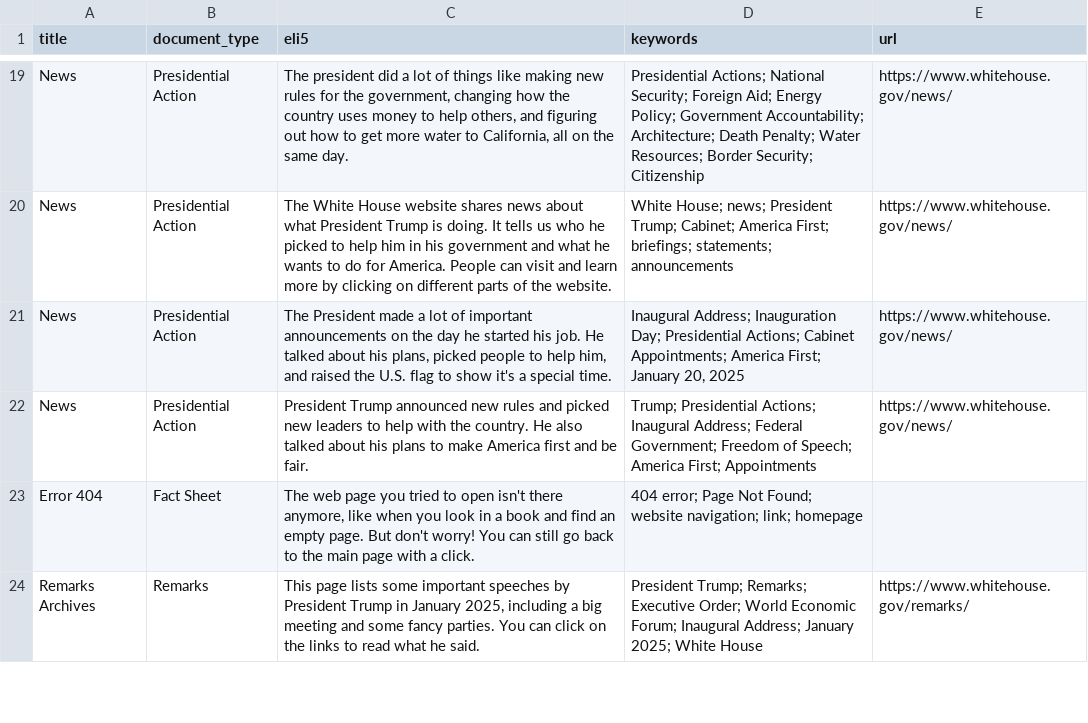
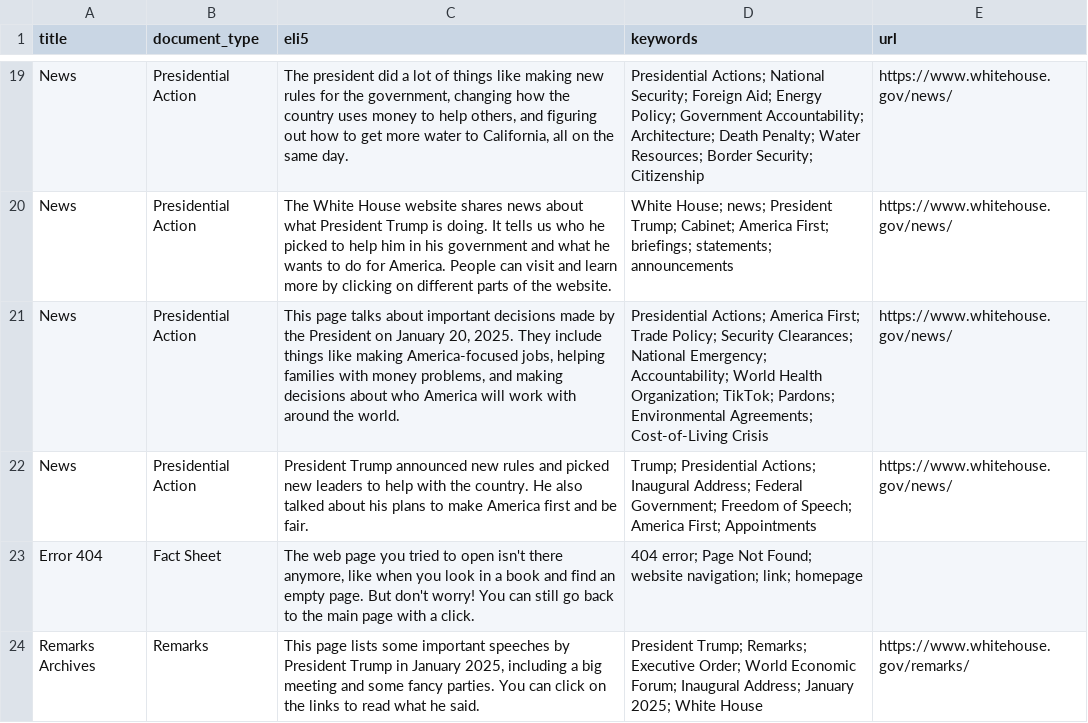
Before and after one commit to mjbommar/wh-pa, a CSV file: pages.csv, drawn as a sheet; only a part is shown, gaps mark what is left out; the diff covers the shown part only; the diff names each change by its address in the sheet, - before the commit and + after, or states it on an @@ line.

```diff
--- a/pages.csv
+++ b/pages.csv
-C21 (eli5): The President made a lot of important announcements on the day he started his job. He talked about his plans, picked people to help him, and raised the U.S. flag to show it's a special time.
+C21 (eli5): This page talks about important decisions made by the President on January 20, 2025. They include things like making America-focused jobs, helping families with money problems, and making decisions about who America will work with around the world.
-D21 (keywords): Inaugural Address; Inauguration Day; Presidential Actions; Cabinet Appointments; America First; January 20, 2025
+D21 (keywords): Presidential Actions; America First; Trade Policy; Security Clearances; National Emergency; Accountability; World Health Organization; TikTok; Pardons; Environmental Agreements; Cost-of-Living Crisis
```
Also changed, not shown: 1 added row and 1 edited cell elsewhere in this file, 7 other files.
